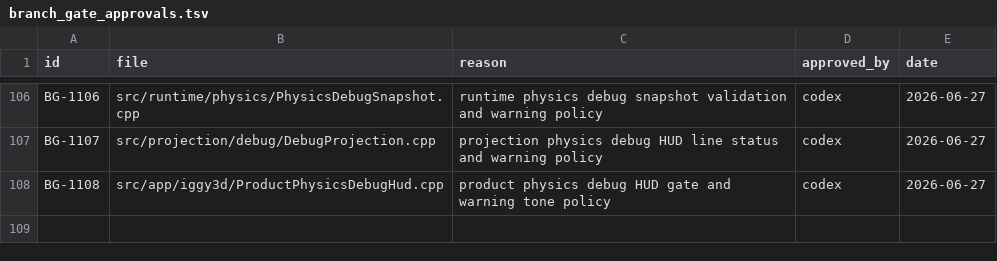
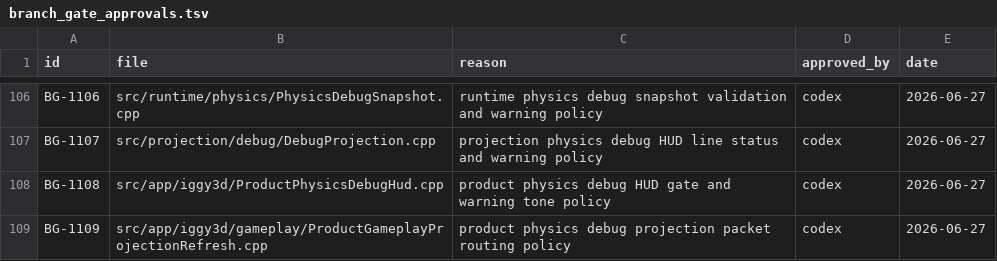
Before and after one commit to KOGA-ryu/iggy, a TSV file: docs/branch_gate_approvals.tsv, drawn as a sheet; only a part is shown, gaps mark what is left out.

Commit message:
Wire product physics debug HUD receipts

```diff
--- a/docs/branch_gate_approvals.tsv
+++ b/docs/branch_gate_approvals.tsv
@@ -108 +108,2 @@ BG-1107	src/projection/debug/DebugProjection.cpp	projection physics debug HUD li
 BG-1108	src/app/iggy3d/ProductPhysicsDebugHud.cpp	product physics debug HUD gate and warning tone policy	codex	2026-06-27
+BG-1109	src/app/iggy3d/gameplay/ProductGameplayProjectionRefresh.cpp	product physics debug projection packet routing policy	codex	2026-06-27
```
Also changed, not shown: 5 other files.
